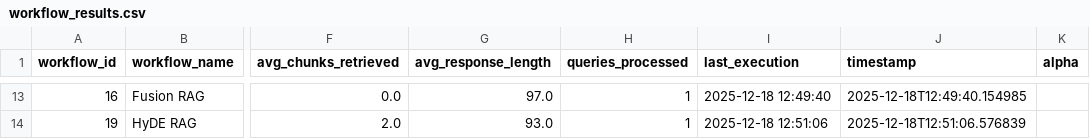
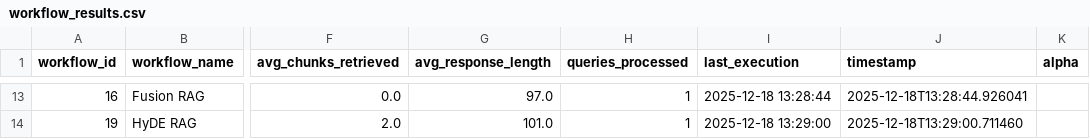
Before and after one commit to GreptonZrt/RAG_TESTS, a CSV file: workflow_results.csv, drawn as a sheet; only a part is shown, gaps mark what is left out; the diff covers the shown part only; the diff names each change by its address in the sheet, - before the commit and + after, or states it on an @@ line.

```diff
--- a/workflow_results.csv
+++ b/workflow_results.csv
-I13 (last_execution): 2025-12-18 12:49:40
+I13 (last_execution): 2025-12-18 13:28:44
-J13 (timestamp): 2025-12-18T12:49:40.154985
+J13 (timestamp): 2025-12-18T13:28:44.926041
-G14 (avg_response_length): 93.0
+G14 (avg_response_length): 101.0
-I14 (last_execution): 2025-12-18 12:51:06
+I14 (last_execution): 2025-12-18 13:29:00
-J14 (timestamp): 2025-12-18T12:51:06.576839
+J14 (timestamp): 2025-12-18T13:29:00.711460
```
Also changed, not shown: 69 edited cells elsewhere in this file, 5 other files.
